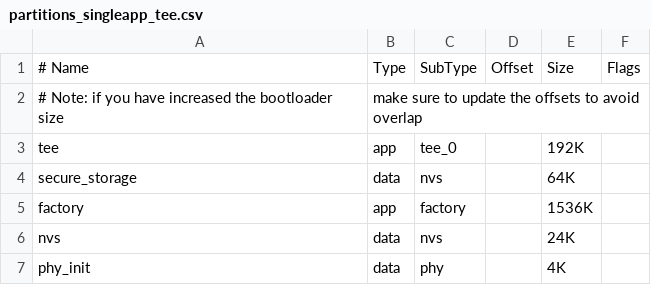
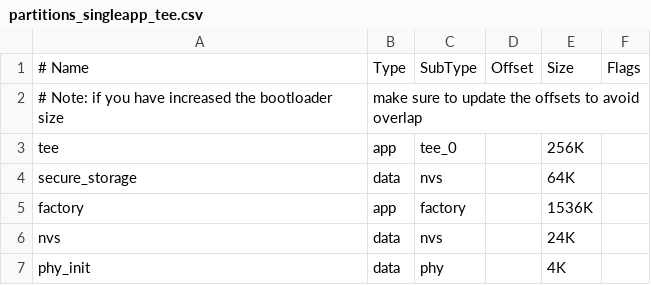
Before and after one commit to espressif/esp-hal-3rdparty, a CSV file: components/partition_table/partitions_singleapp_tee.csv, drawn as a sheet.

Commit message:
fix(esp_tee): Fix TEE attestation stack protection fault with secure boot enabled
- Increased the TEE stack when secure boot is enabled
- Also, generate a build error when the generated TEE binary image size is
  greater than the TEE partition size

```diff
--- a/components/partition_table/partitions_singleapp_tee.csv
+++ b/components/partition_table/partitions_singleapp_tee.csv
@@ -2,3 +2,3 @@
 # Note: if you have increased the bootloader size, make sure to update the offsets to avoid overlap
-tee,            app,   tee_0,       , 192K,
+tee,            app,   tee_0,       , 256K,
 secure_storage, data,  nvs,         , 64K,
```
Also changed, not shown: components/partition_table/partitions_two_ota_tee.csv, 1 other file.
